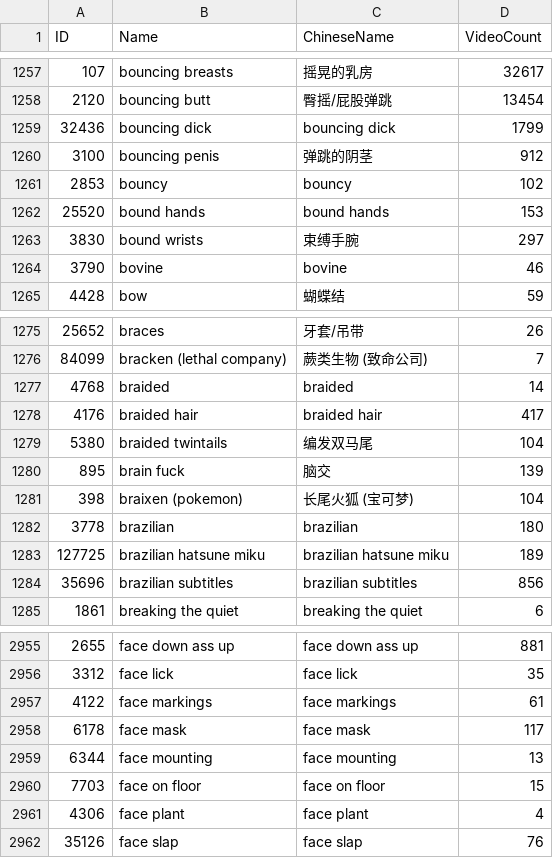
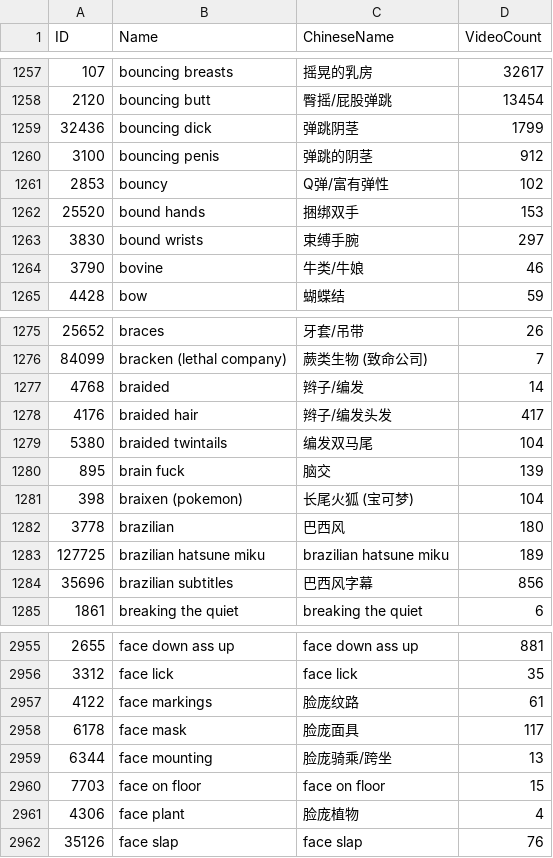
Before and after one commit to sanfangx/Flule34, a CSV file: rule34video_tags_zh.csv, drawn as a sheet; only a part is shown, gaps mark what is left out; the diff covers the shown part only.

```diff
--- a/rule34video_tags_zh.csv
+++ b/rule34video_tags_zh.csv
@@ -1258,8 +1258,8 @@ ID,Name,ChineseName,VideoCount
 2120,bouncing butt,臀摇/屁股弹跳,13454
-32436,bouncing dick,bouncing dick,1799
+32436,bouncing dick,弹跳阴茎,1799
 3100,bouncing penis,弹跳的阴茎,912
-2853,bouncy,bouncy,102
-25520,bound hands,bound hands,153
+2853,bouncy,Q弹/富有弹性,102
+25520,bound hands,捆绑双手,153
 3830,bound wrists,束缚手腕,297
-3790,bovine,bovine,46
+3790,bovine,牛类/牛娘,46
 4428,bow,蝴蝶结,59
@@ -1276,4 +1276,4 @@ ID,Name,ChineseName,VideoCount
 84099,bracken (lethal company),蕨类生物 (致命公司),7
-4768,braided,braided,14
-4176,braided hair,braided hair,417
+4768,braided,辫子/编发,14
+4176,braided hair,辫子/编发头发,417
 5380,braided twintails,编发双马尾,104
@@ -1281,5 +1281,5 @@ ID,Name,ChineseName,VideoCount
 398,braixen (pokemon),长尾火狐 (宝可梦),104
-3778,brazilian,brazilian,180
+3778,brazilian,巴西风,180
 127725,brazilian hatsune miku,brazilian hatsune miku,189
-35696,brazilian subtitles,brazilian subtitles,856
+35696,brazilian subtitles,巴西风字幕,856
 1861,breaking the quiet,breaking the quiet,6
@@ -2956,7 +2956,7 @@ ID,Name,ChineseName,VideoCount
 3312,face lick,face lick,35
-4122,face markings,face markings,61
-6178,face mask,face mask,117
-6344,face mounting,face mounting,13
+4122,face markings,脸庞纹路,61
+6178,face mask,脸庞面具,117
+6344,face mounting,脸庞骑乘/跨坐,13
 7703,face on floor,face on floor,15
-4306,face plant,face plant,4
+4306,face plant,脸庞植物,4
 35126,face slap,face slap,76
```
Also changed, not shown: 149 edited cells elsewhere in this file, assets/tags/rule34video_tags_zh.csv, 1 other file.
